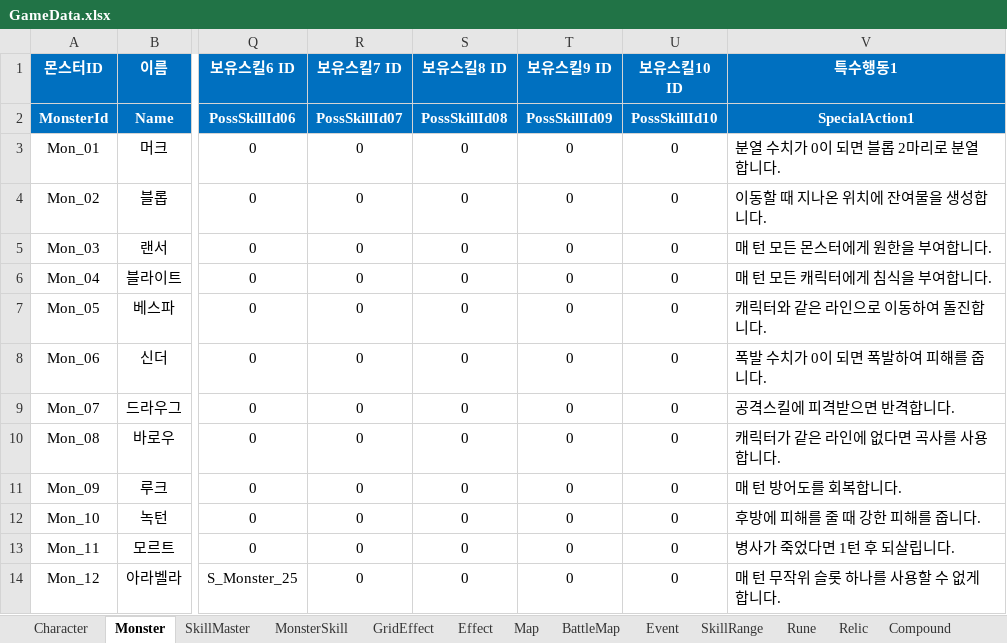
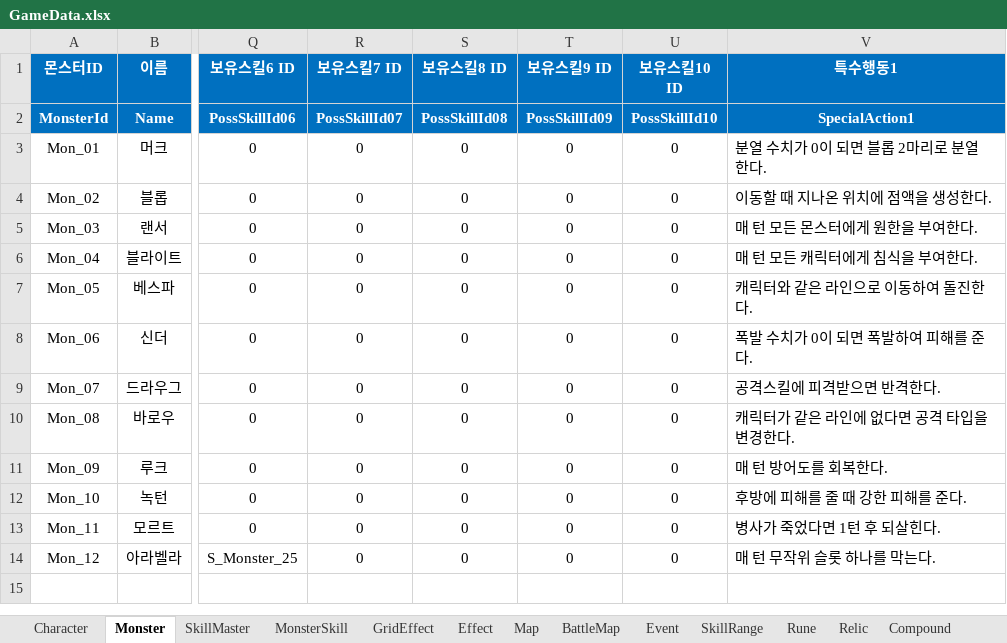
Before and after one commit to BIRANG22/RELIC, an Excel workbook: Assets/ExcelSource/GameData.xlsx, sheet Monster, drawn as a sheet; only a part is shown, gaps mark what is left out; values as stored, in another font and other column widths than the file's, no borders; the diff names each change by its address in the sheet, - before the commit and + after, or states it on an @@ line.

```diff
--- a/Assets/ExcelSource/GameData.xlsx (sheet Monster)
+++ b/Assets/ExcelSource/GameData.xlsx (sheet Monster)
-V3 (특수행동1): 분열 수치가 0이 되면 블롭 2마리로 분열합니다.
+V3 (특수행동1): 분열 수치가 0이 되면 블롭 2마리로 분열한다.
-V4 (특수행동1): 이동할 때 지나온 위치에 잔여물을 생성합니다.
+V4 (특수행동1): 이동할 때 지나온 위치에 점액을 생성한다.
-V5 (특수행동1): 매 턴 모든 몬스터에게 원한을 부여합니다.
+V5 (특수행동1): 매 턴 모든 몬스터에게 원한을 부여한다.
-V6 (특수행동1): 매 턴 모든 캐릭터에게 침식을 부여합니다.
+V6 (특수행동1): 매 턴 모든 캐릭터에게 침식을 부여한다.
-V7 (특수행동1): 캐릭터와 같은 라인으로 이동하여 돌진합니다.
+V7 (특수행동1): 캐릭터와 같은 라인으로 이동하여 돌진한다.
-V8 (특수행동1): 폭발 수치가 0이 되면 폭발하여 피해를 줍니다.
+V8 (특수행동1): 폭발 수치가 0이 되면 폭발하여 피해를 준다.
-V9 (특수행동1): 공격스킬에 피격받으면 반격합니다.
+V9 (특수행동1): 공격스킬에 피격받으면 반격한다.
-V10 (특수행동1): 캐릭터가 같은 라인에 없다면 곡사를 사용합니다.
+V10 (특수행동1): 캐릭터가 같은 라인에 없다면 공격 타입을 변경한다.
-V11 (특수행동1): 매 턴 방어도를 회복합니다.
+V11 (특수행동1): 매 턴 방어도를 회복한다.
-V12 (특수행동1): 후방에 피해를 줄 때 강한 피해를 줍니다.
+V12 (특수행동1): 후방에 피해를 줄 때 강한 피해를 준다.
-V13 (특수행동1): 병사가 죽었다면 1턴 후 되살립니다.
+V13 (특수행동1): 병사가 죽었다면 1턴 후 되살힌다.
-V14 (특수행동1): 매 턴 무작위 슬롯 하나를 사용할 수 없게 합니다.
+V14 (특수행동1): 매 턴 무작위 슬롯 하나를 막는다.
```
Also changed, not shown: sheet BattleMap, sheet GridEffect, sheet Character, sheet Map, sheet MonsterSkill, 17 other files.
